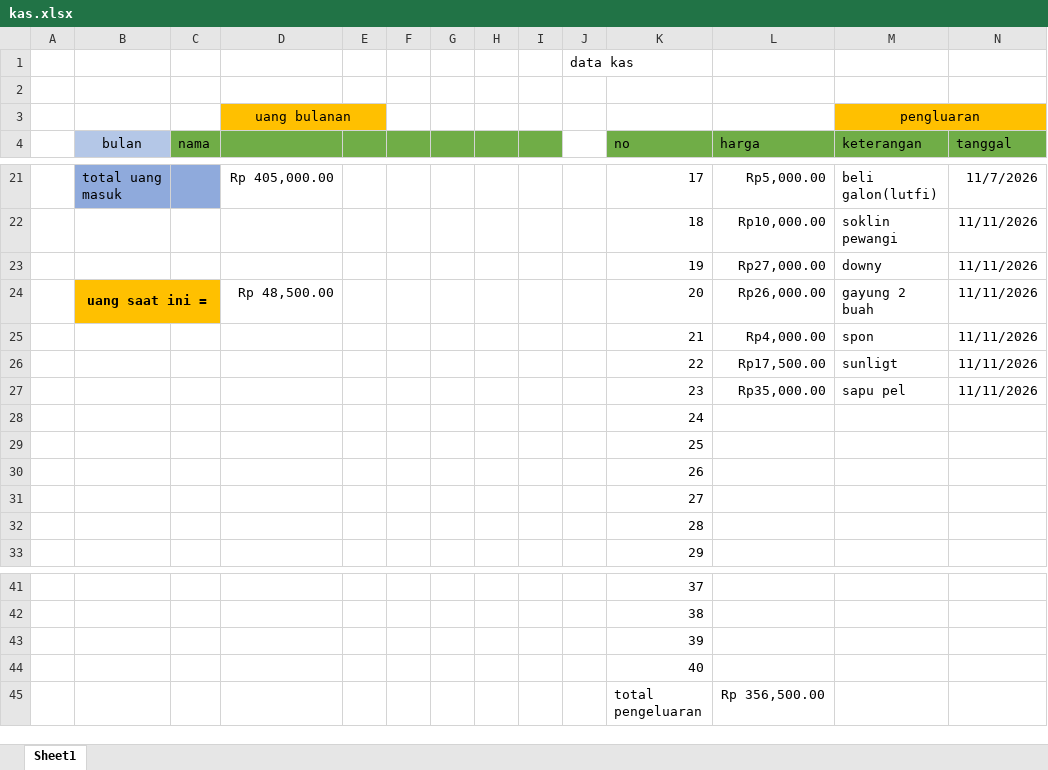
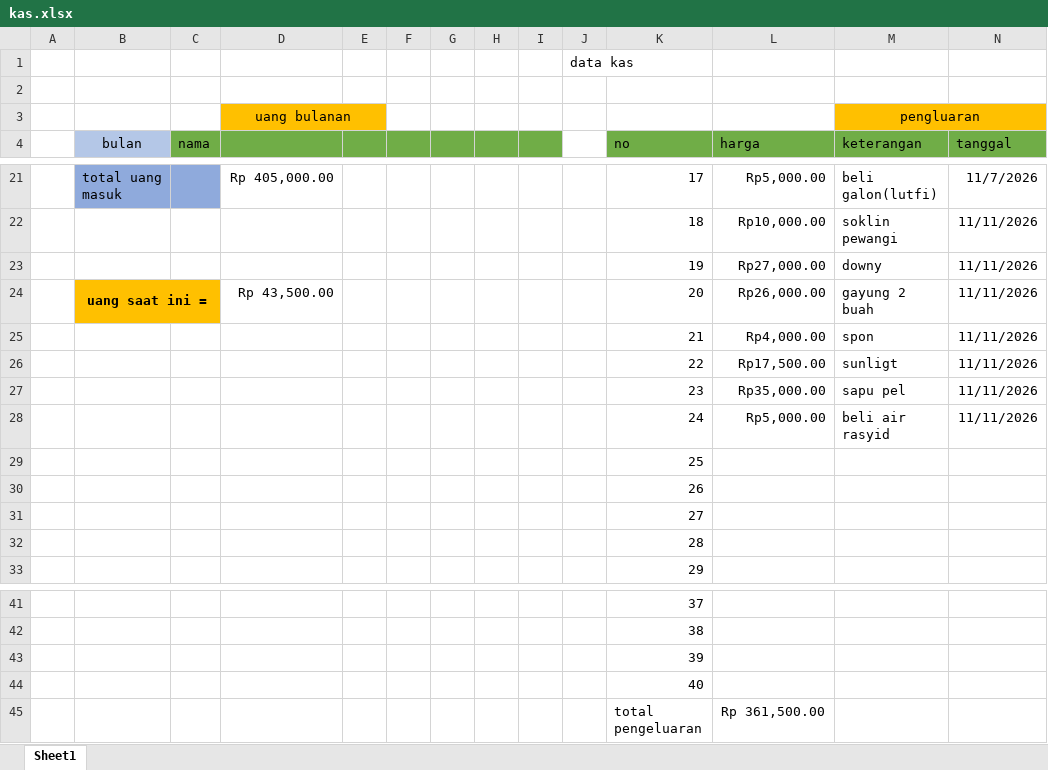
Before and after one commit to fajricoding2/kas, an Excel workbook: kas.xlsx, sheet Sheet1, drawn as a sheet; only a part is shown, gaps mark what is left out; values as stored, in another font and other column widths than the file's, no borders; removed rows and columns are numbered as before the commit, all else as after; the diff names each change by its address in the sheet, - before the commit and + after, or states it on an @@ line.

```diff
--- a/kas.xlsx (sheet Sheet1)
+++ b/kas.xlsx (sheet Sheet1)
-D24: Rp 48,500.00
+D24: Rp 43,500.00
-row 28:  |  |  |  |  |  |  |  |  |  | 24
+row 28:  |  |  |  |  |  |  |  |  |  | 24 | Rp5,000.00 | beli air rasyid | 11/11/2026
-L45 (harga): Rp 356,500.00
+L45 (harga): Rp 361,500.00
```
